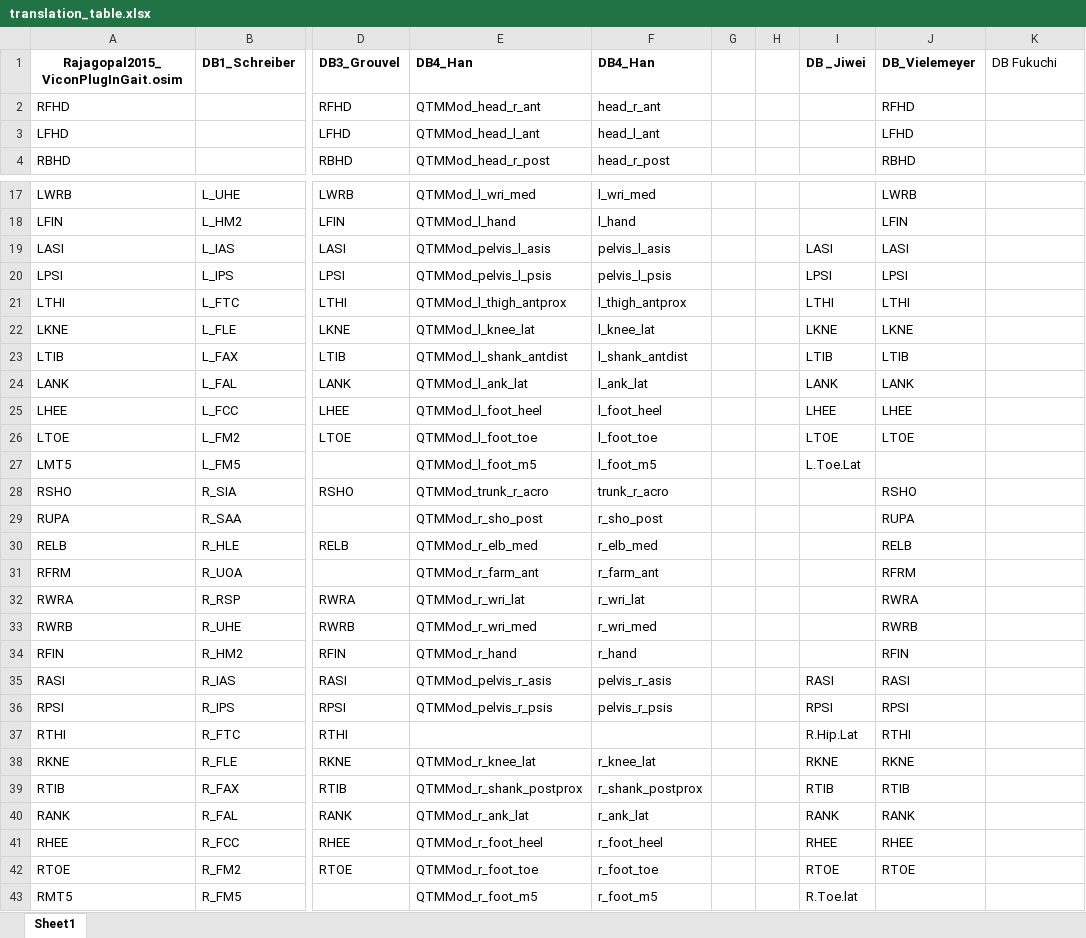
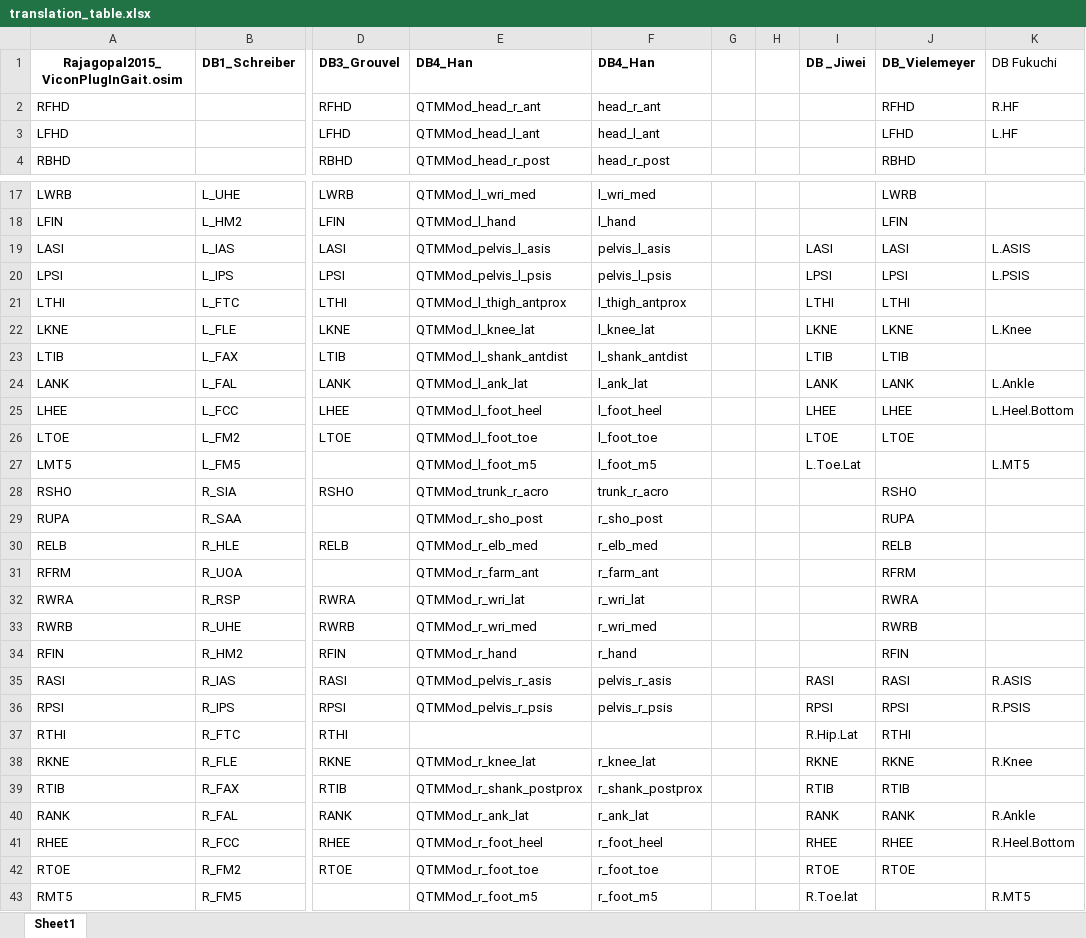
Before and after one commit to perlasqr/TeamProject_BioMAC, an Excel workbook: data/translation_table.xlsx, sheet Sheet1, drawn as a sheet; only a part is shown, gaps mark what is left out; values as stored, in another font and other column widths than the file's, no borders; the diff names each change by its address in the sheet, - before the commit and + after, or states it on an @@ line.

Commit message:
updating translationTable

```diff
--- a/data/translation_table.xlsx (sheet Sheet1)
+++ b/data/translation_table.xlsx (sheet Sheet1)
-K2 (DB Fukuchi): (empty)
+K2 (DB Fukuchi): R.HF
-K3 (DB Fukuchi): (empty)
+K3 (DB Fukuchi): L.HF
-K19 (DB Fukuchi): (empty)
+K19 (DB Fukuchi): L.ASIS
-K20 (DB Fukuchi): (empty)
+K20 (DB Fukuchi): L.PSIS
-K22 (DB Fukuchi): (empty)
+K22 (DB Fukuchi): L.Knee
-K24 (DB Fukuchi): (empty)
+K24 (DB Fukuchi): L.Ankle
-K25 (DB Fukuchi): (empty)
+K25 (DB Fukuchi): L.Heel.Bottom
-K27 (DB Fukuchi): (empty)
+K27 (DB Fukuchi): L.MT5
-K35 (DB Fukuchi): (empty)
+K35 (DB Fukuchi): R.ASIS
-K36 (DB Fukuchi): (empty)
+K36 (DB Fukuchi): R.PSIS
-K38 (DB Fukuchi): (empty)
+K38 (DB Fukuchi): R.Knee
-K40 (DB Fukuchi): (empty)
+K40 (DB Fukuchi): R.Ankle
-K41 (DB Fukuchi): (empty)
+K41 (DB Fukuchi): R.Heel.Bottom
-K43 (DB Fukuchi): (empty)
+K43 (DB Fukuchi): R.MT5
```
Also changed, not shown: 1 other file.
